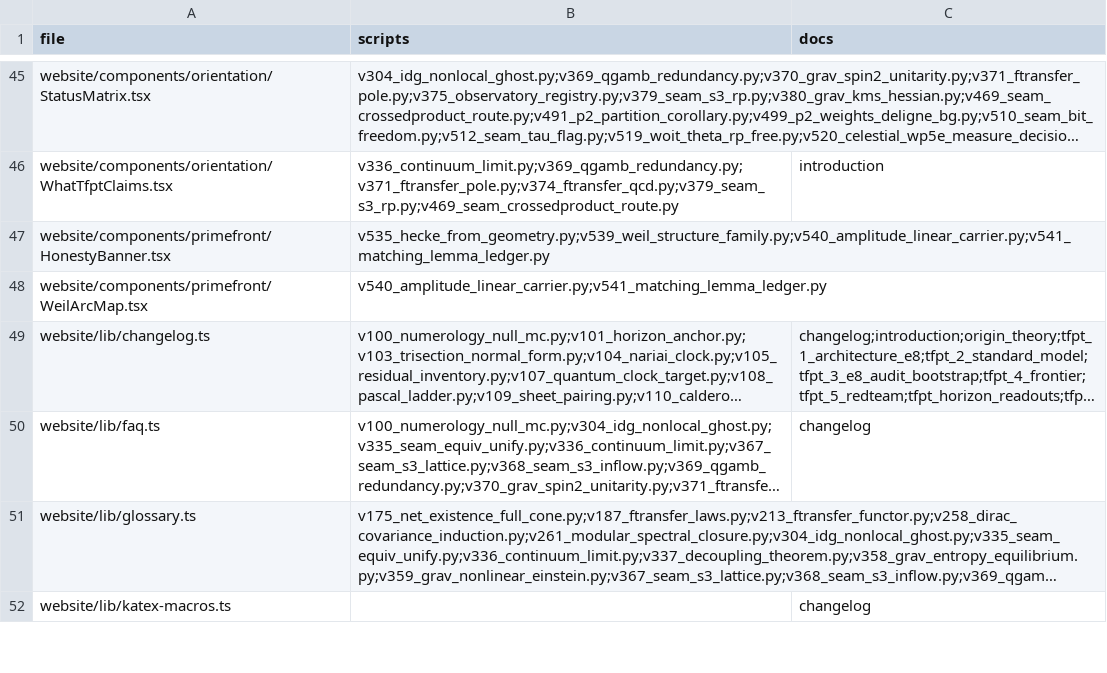
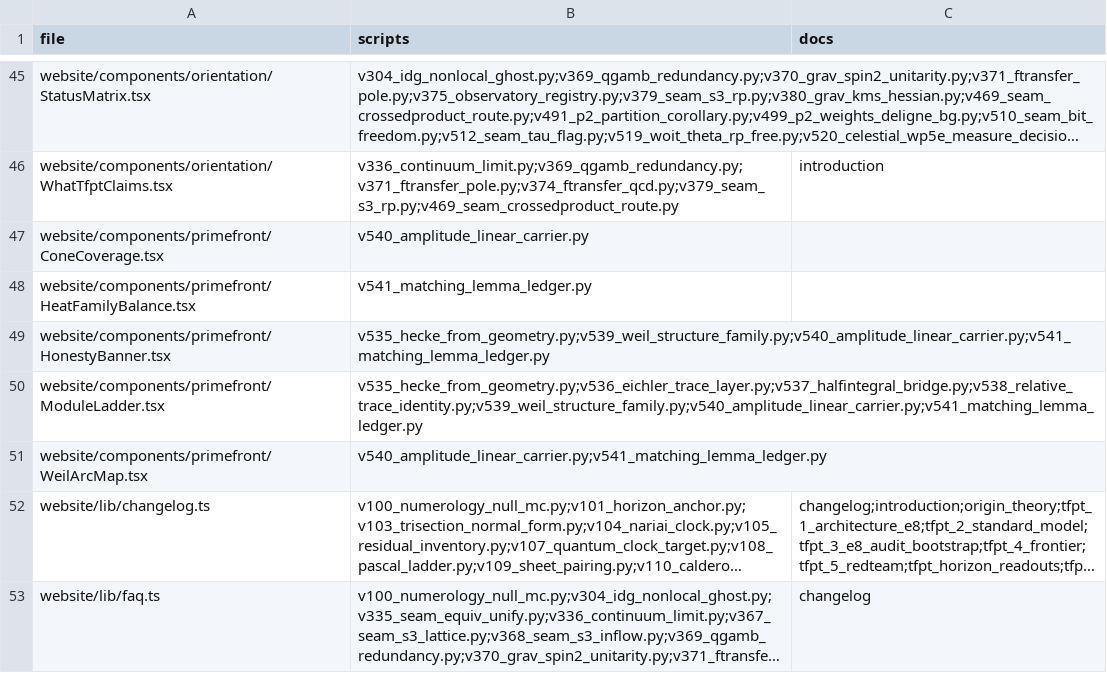
Before and after one commit to sthamann/TFPT, a CSV file: verification/website_map.csv, drawn as a sheet; only a part is shown, gaps mark what is left out; the shorter side is filled out with more unchanged rows; long unchanged cells end in …; the diff names each change by its address in the sheet, - before the commit and + after, or states it on an @@ line.

Commit message:
prime-front: visuals for the six remaining sections + T90 sync
Every diary section now carries its own visualisation: the Apéry ≡ a_p
congruence (24 primes, recomputed from f₈), the two-point Gelfand spectrum
against the infinite ladder Hilbert–Pólya would need, the seven promoted
modules with their check counts, the 5/24 cone coverage with the λ* atoms
n ≡ 6 mod 8, the three doors with the measured λ* safety factor and the
closing transport ledger, the heat-family term migration, and the I5
crossing map with the measured widths from T87–T90.

Content moved from T89 to T90 (CORE-DISSECTED, 17/17): feed entry, probe
count 90, sandbox checks 2037, residual-dissection paragraph in the I5
geography section, and the metadata/banner/arc-map wording.

Also fixes a real horizontal-scroll bug on narrow viewports: unbreakable
mono tokens in the prose column forced the grid track wider than the
viewport (verified 0 overflow at 360 px and 1280 px).

```diff
--- a/verification/website_map.csv
+++ b/verification/website_map.csv
+row 47: website/components/primefront/ConeCoverage.tsx | v540_amplitude_linear_carrier.py
+row 48: website/components/primefront/HeatFamilyBalance.tsx | v541_matching_lemma_ledger.py
+row 50: website/components/primefront/ModuleLadder.tsx | v535_hecke_from_geometry.py;v536_eichler_trace_layer.py;v537_halfintegral_bridge.py;v538_relative_trace_identity.py;v539_weil_structure_family.py;v540_amplitude_linear_carrier.py;v541_matching_lemma_ledger.py
```
Also changed, not shown: 13 other files.
